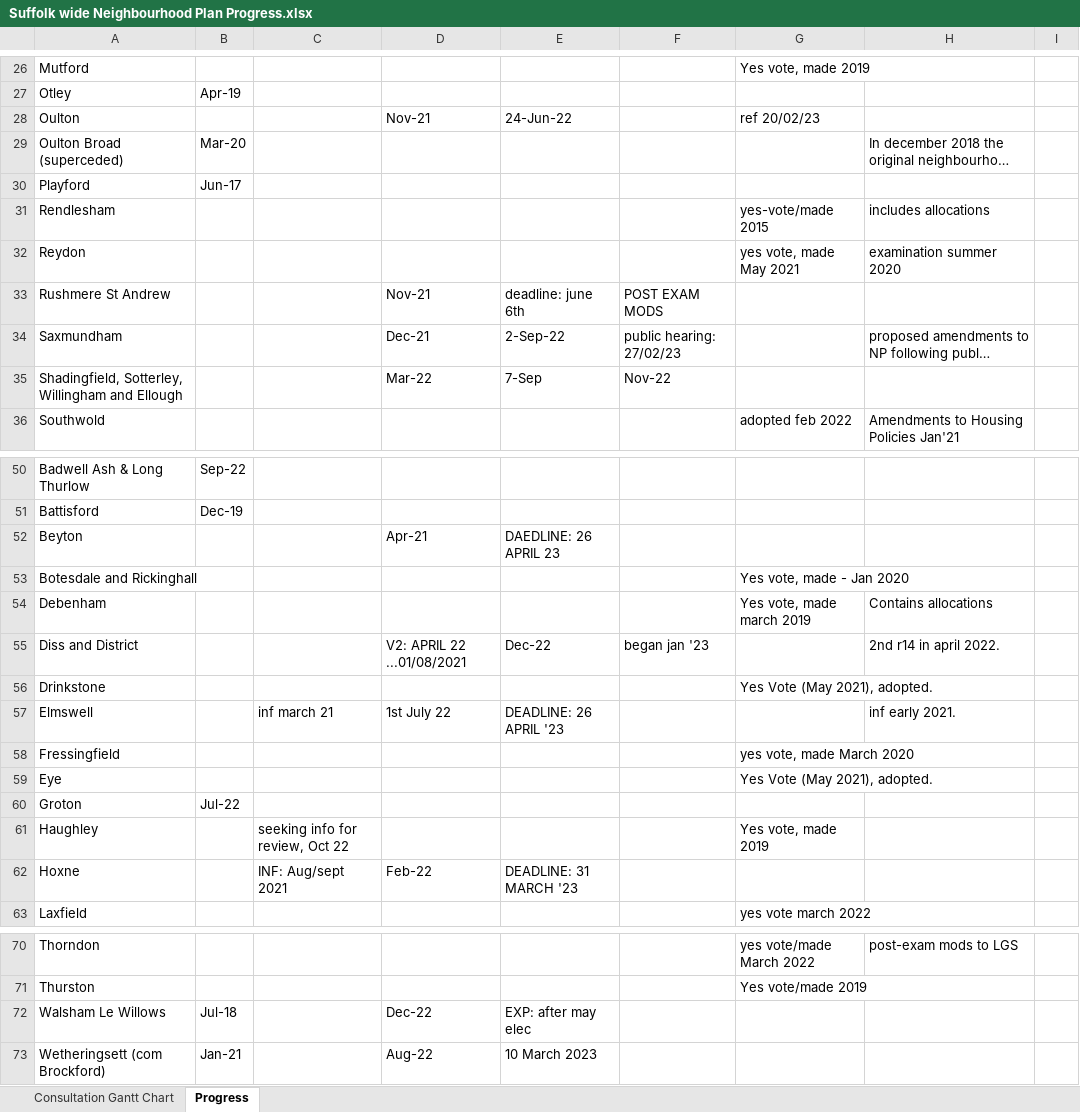
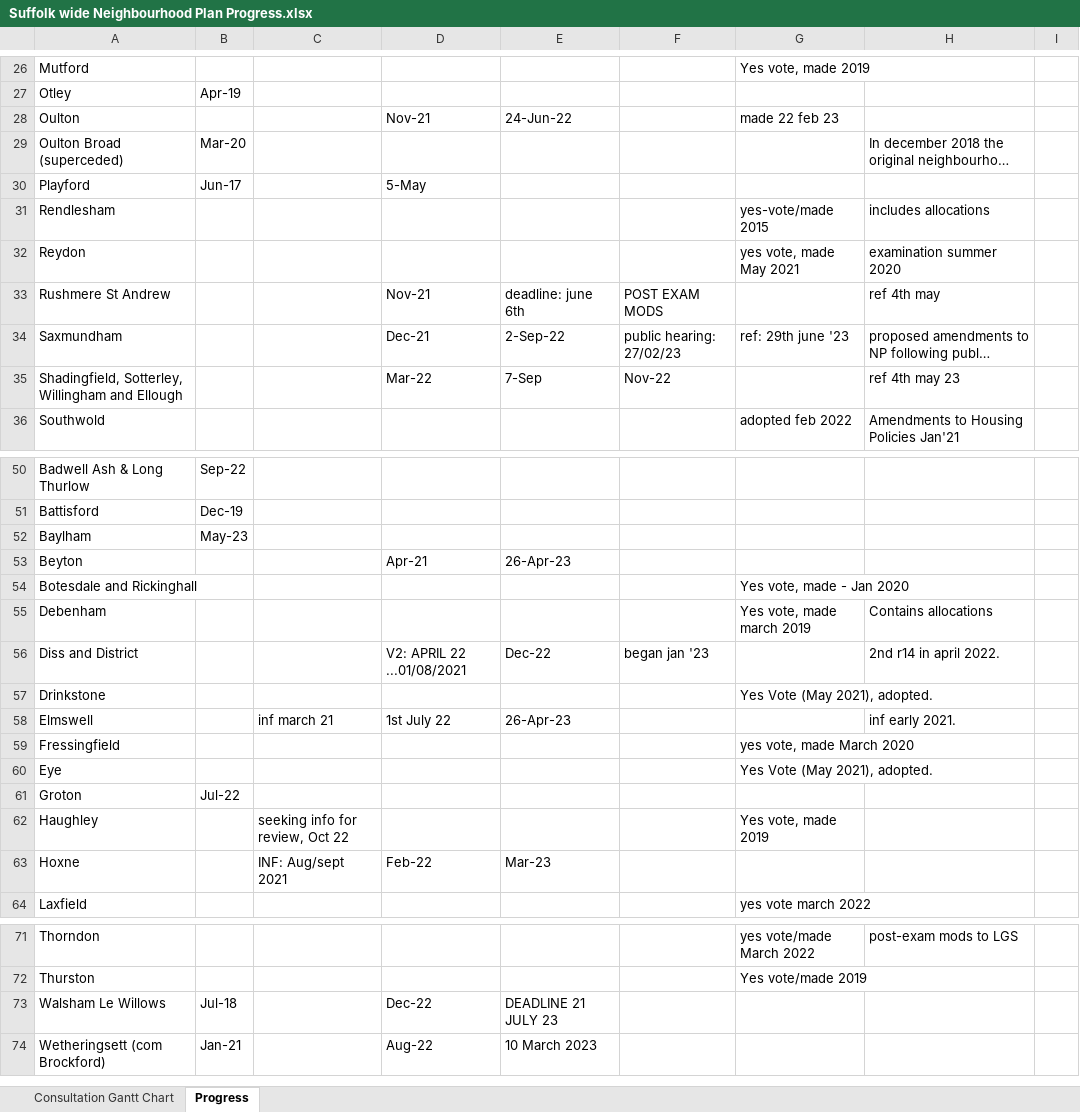
Before and after one commit to SCC-Planning/nps-mapping, an Excel workbook: Data/Suffolk wide Neighbourhood Plan Progress.xlsx, sheet Progress, drawn as a sheet; only a part is shown, gaps mark what is left out; long unchanged cells end in …; values as stored, in another font and other column widths than the file's, no cell formats; addresses are those after the commit; the diff covers the shown part only; the diff names each change by its address in the sheet, - before the commit and + after, or states it on an @@ line.

Commit message:
update for baylham

```diff
--- a/Data/Suffolk wide Neighbourhood Plan Progress.xlsx (sheet Progress)
+++ b/Data/Suffolk wide Neighbourhood Plan Progress.xlsx (sheet Progress)
-G28: ref 20/02/23
+G28: made 22 feb 23
-D30: (empty)
+D30: 5-May
-H33: (empty)
+H33: ref 4th may
-G34: (empty)
+G34: ref: 29th june '23
-H35: (empty)
+H35: ref 4th may 23
+row 52: Baylham | May-23
-E53: DAEDLINE: 26 APRIL 23
+E53: 26-Apr-23
-E58: DEADLINE: 26 APRIL '23
+E58: 26-Apr-23
-E63: DEADLINE: 31 MARCH '23
+E63: Mar-23
-E73: EXP: after may elec
+E73: DEADLINE 21 JULY 23
```
Also changed, not shown: 10 edited cells elsewhere in this sheet, cell formats, docs/Data/Suffolk wide Neighbourhood Plan Progress.xlsx, 2 other files.
